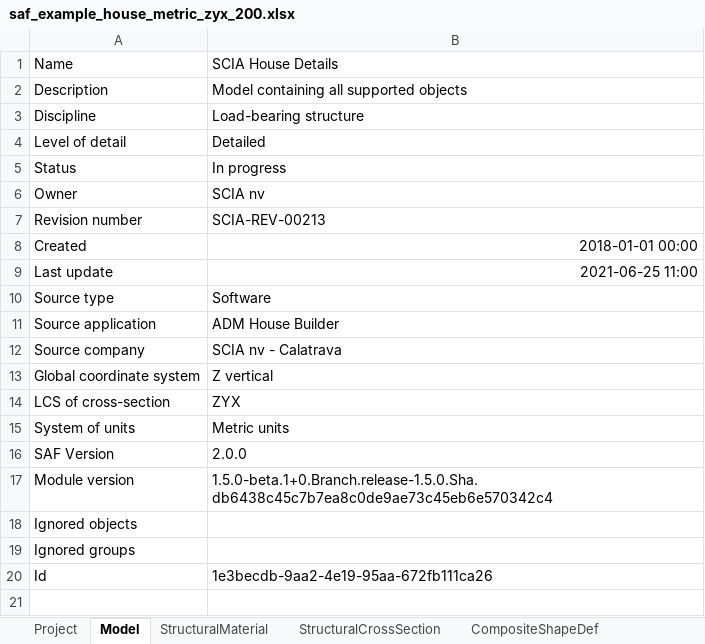
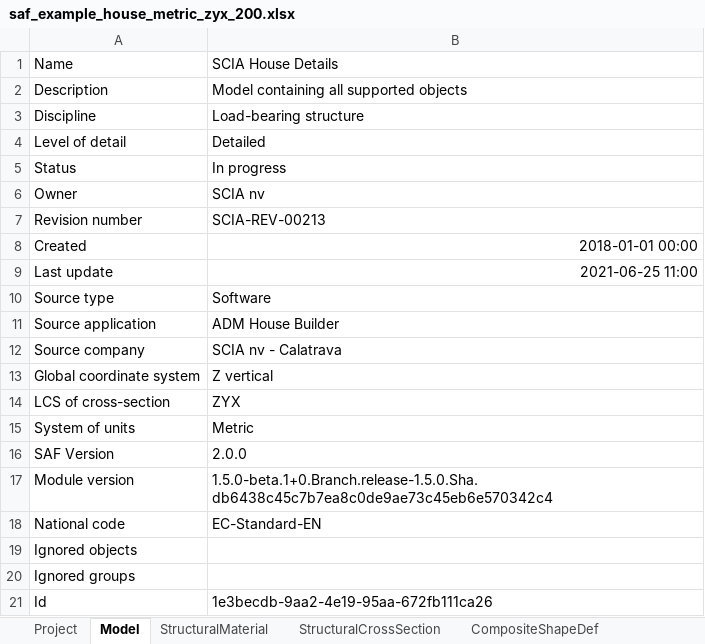
Before and after one commit to StructuralAnalysisFormat/StructuralAnalysisFormat-Doc, an Excel workbook: .gitbook/assets/saf_example_house_metric_zyx_200.xlsx, sheet Model, drawn as a sheet; values as stored, in another font and other column widths than the file's, no borders; the diff names each change by its address in the sheet, - before the commit and + after, or states it on an @@ line.

```diff
--- a/.gitbook/assets/saf_example_house_metric_zyx_200.xlsx (sheet Model)
+++ b/.gitbook/assets/saf_example_house_metric_zyx_200.xlsx (sheet Model)
-B15: Metric units
+B15: Metric
+row 18: National code | EC-Standard-EN
```
Also changed, not shown: sheet StructuralCurveMember, sheet StructuralPointConnection, sheet StructuralCurveMoment, sheet StructuralLoadCase, sheet StructuralLoadCombination, other sheet tabs, 2 other files.
